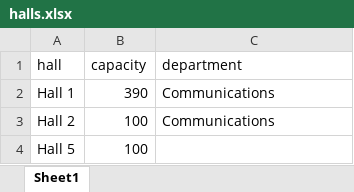
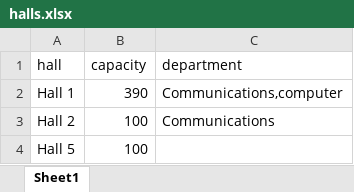
Before and after one commit to hussein1574/Student-Management-System-Customized-Web-Application-Python-Integrated, an Excel workbook: app/scripts/lectures/halls.xlsx, sheet Sheet1, drawn as a sheet; values as stored, in another font and other column widths than the file's, no borders; the diff names each change by its address in the sheet, - before the commit and + after, or states it on an @@ line.

```diff
--- a/app/scripts/lectures/halls.xlsx (sheet Sheet1)
+++ b/app/scripts/lectures/halls.xlsx (sheet Sheet1)
-C2 (department): Communications
+C2 (department): Communications,computer
```
Also changed, not shown: app/scripts/lectures/Lecture_Table.xlsx, app/scripts/lectures/main.xlsx, 6 other files.
